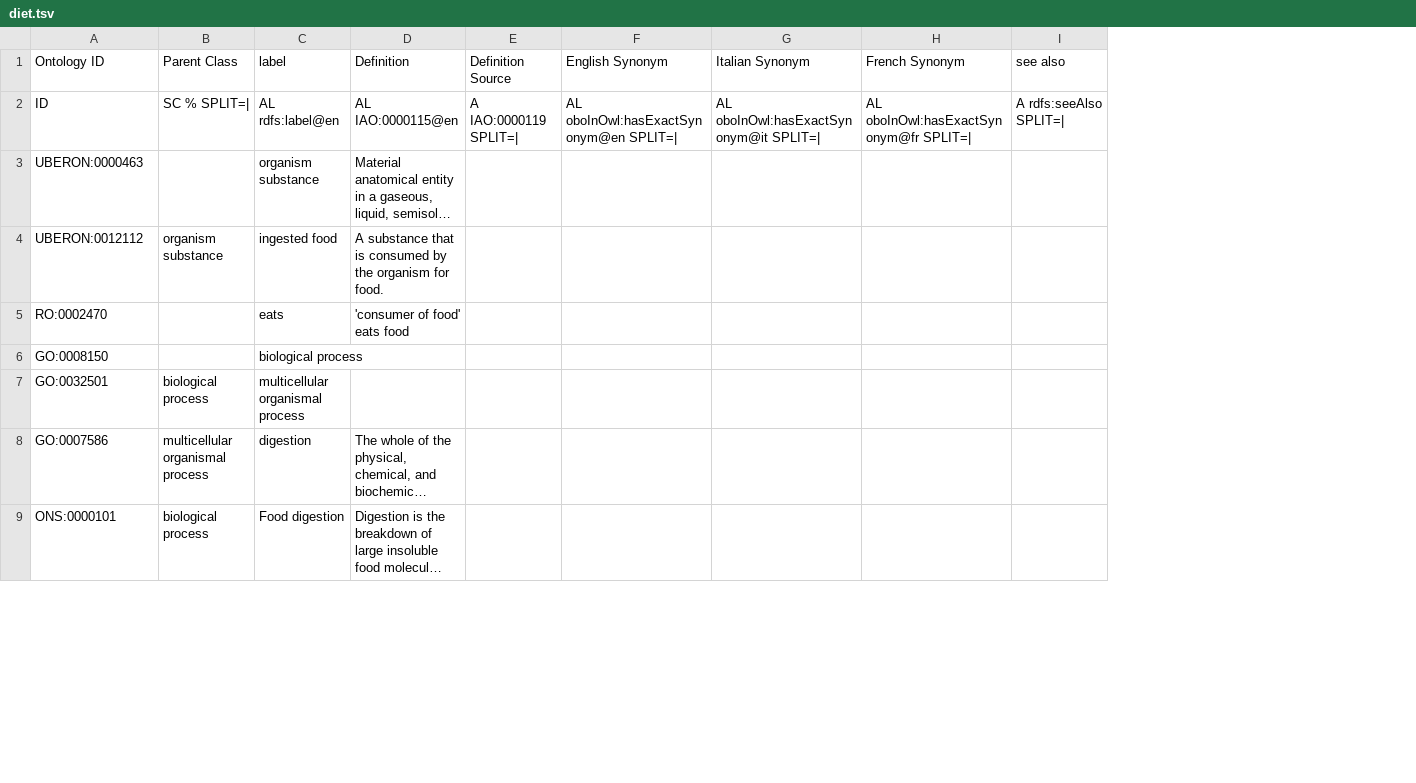
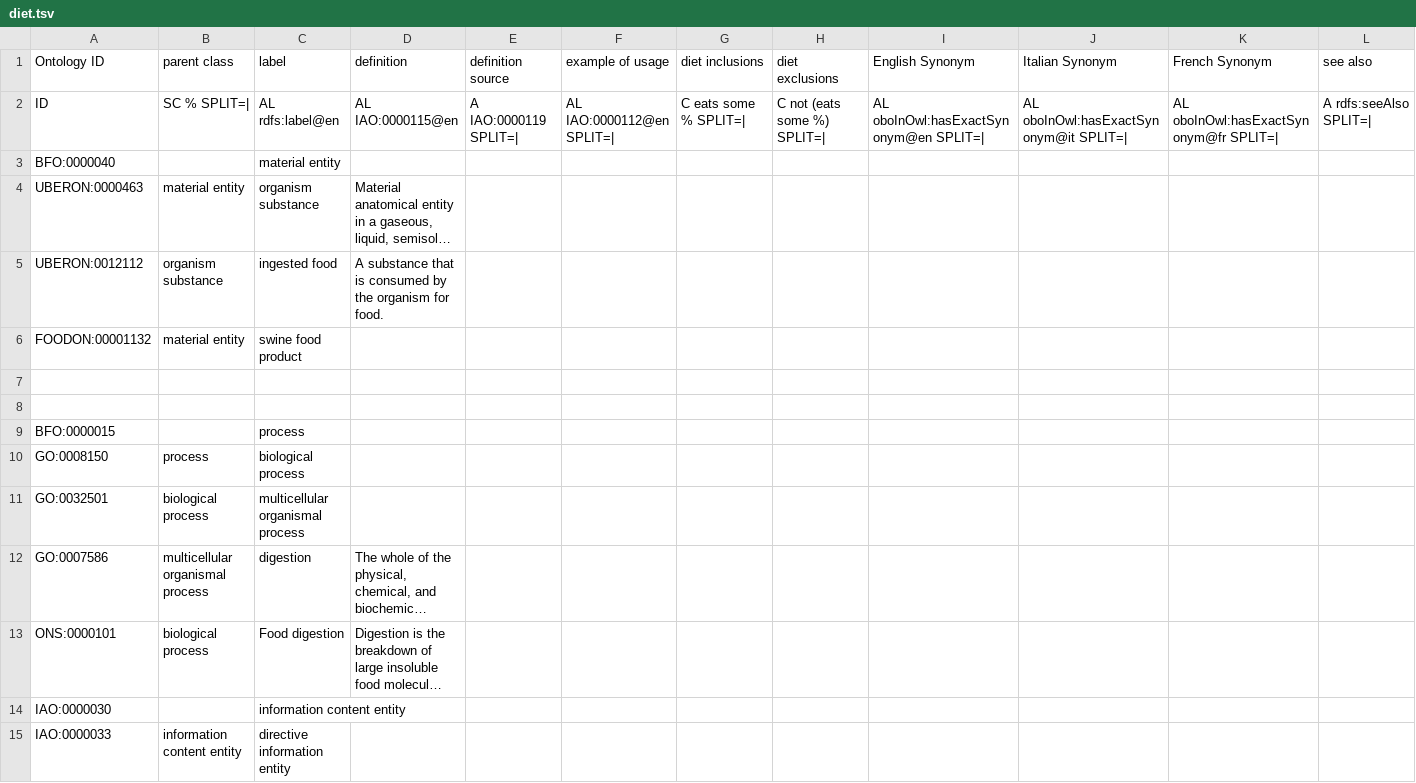
Before and after one commit to FoodOntology/joint-food-ontology-wg, a TSV file: src/ontology/templates/diet/diet.tsv, drawn as a sheet; only a part is shown; long unchanged cells end in …; addresses are those after the commit; rows hold the shown columns only; the diff covers the shown part only; the diff names each change by its address in the sheet, - before the commit and + after, or states it on an @@ line.

Commit message:
update to term definitions

```diff
--- a/src/ontology/templates/diet/diet.tsv
+++ b/src/ontology/templates/diet/diet.tsv
+column F (example of usage), row 2: AL IAO:0000112@en SPLIT=|
+column G (diet inclusions), row 2: C eats some % SPLIT=|
+column H (diet exclusions), row 2: C not (eats some %) SPLIT=|
-B1: Parent Class
+B1: parent class
-D1: Definition
+D1: definition
-E1: Definition Source
+E1: definition source
+row 3: BFO:0000040 |  | material entity
-B4 (parent class): (empty)
+B4 (parent class): material entity
+row 6: FOODON:00001132 | material entity | swine food product
-row 7: RO:0002470 |  | eats | 'consumer of food' eats food
+row 7: (empty)
+row 8: (empty)
+row 9: BFO:0000015 |  | process
-B10 (parent class): (empty)
+B10 (parent class): process
+row 14: IAO:0000030 |  | information content entity
+row 15: IAO:0000033 | information content entity | directive information entity
```
Also changed, not shown: 12 added rows and 58 edited cells elsewhere in this file, 1 other file.
